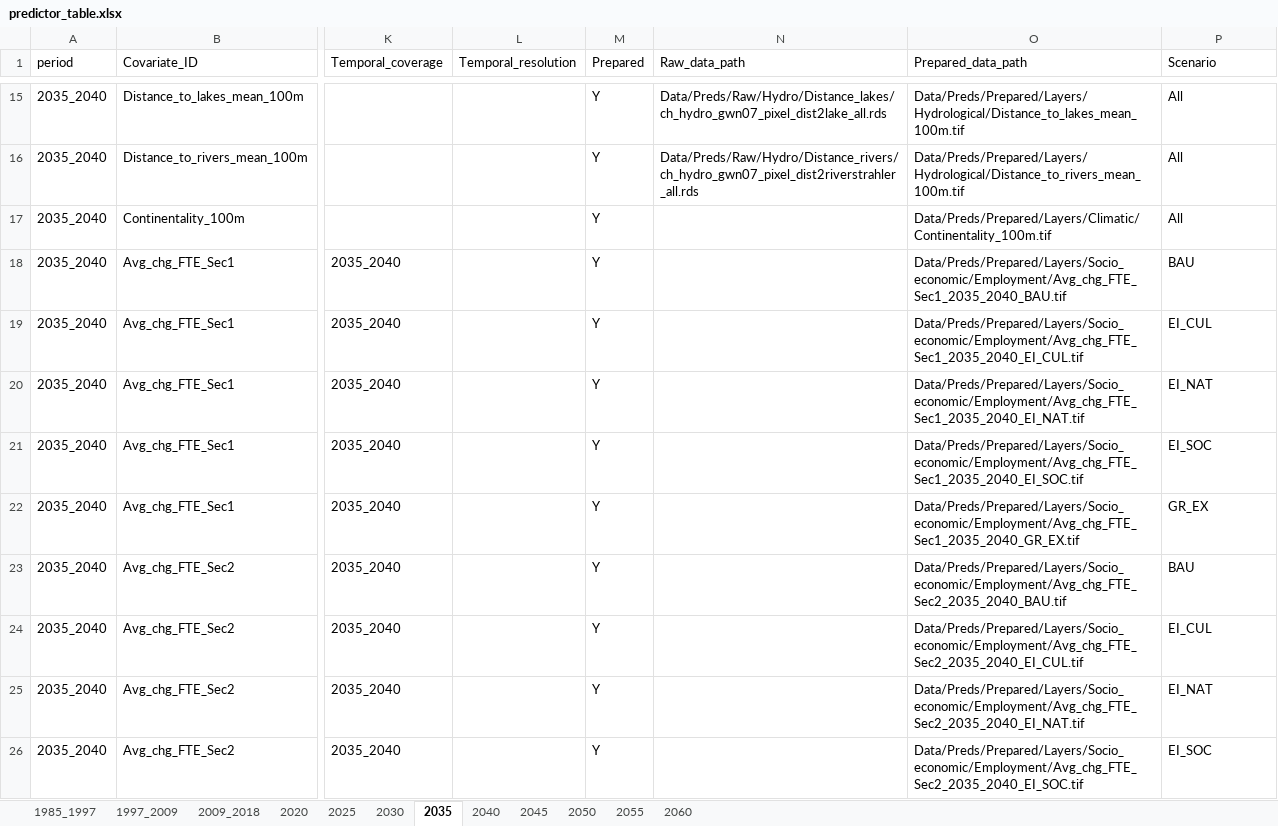
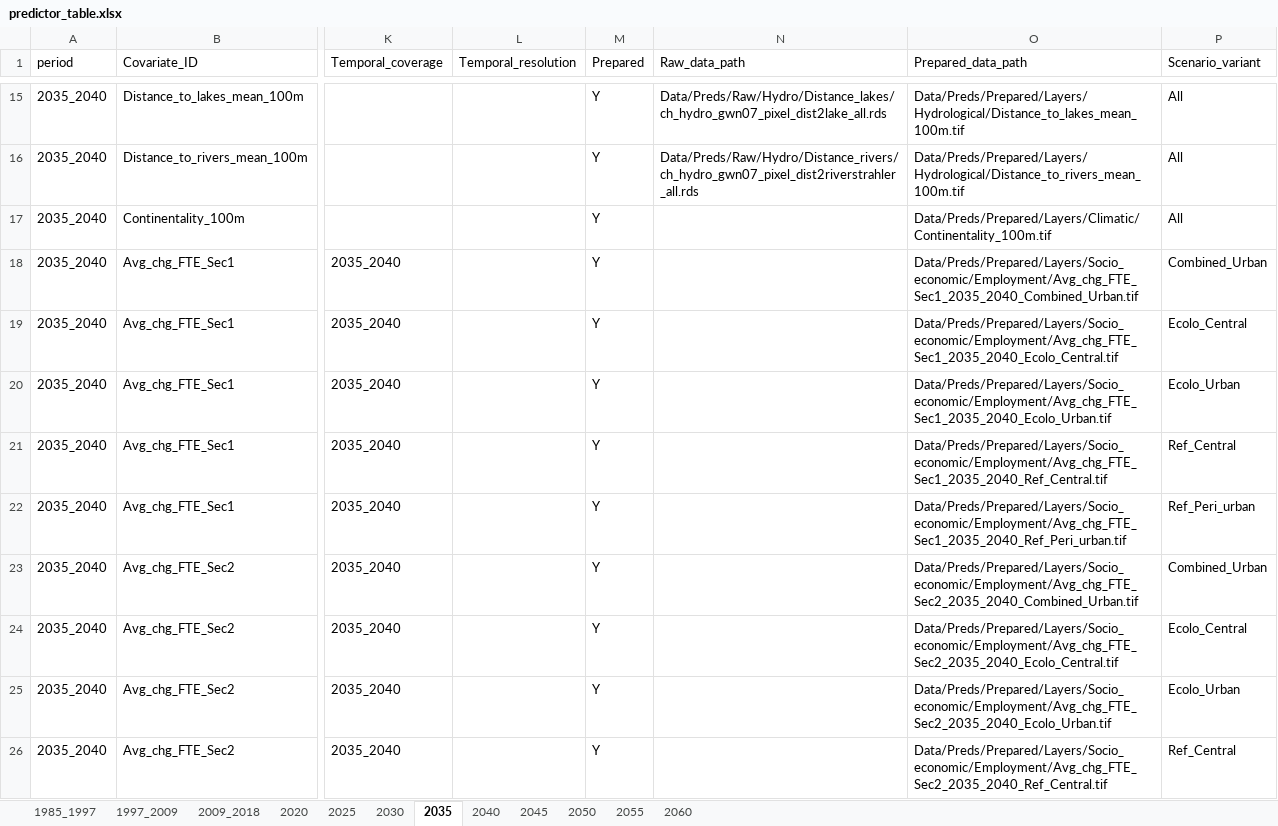
Before and after one commit to ethzplus/evoland-plus-legacy, an Excel workbook: tools/predictor_table.xlsx, sheet 2035, drawn as a sheet; only a part is shown, gaps mark what is left out; values as stored, in another font and other column widths than the file's, no borders; the diff covers the shown part only; the diff names each change by its address in the sheet, - before the commit and + after, or states it on an @@ line.

```diff
--- a/tools/predictor_table.xlsx (sheet 2035)
+++ b/tools/predictor_table.xlsx (sheet 2035)
-P1: Scenario
+P1: Scenario_variant
-O18 (Prepared_data_path): Data/Preds/Prepared/Layers/Socio_economic/Employment/Avg_chg_FTE_Sec1_2035_2040_BAU.tif
+O18 (Prepared_data_path): Data/Preds/Prepared/Layers/Socio_economic/Employment/Avg_chg_FTE_Sec1_2035_2040_Combined_Urban.tif
-P18 (Scenario_variant): BAU
+P18 (Scenario_variant): Combined_Urban
-O19 (Prepared_data_path): Data/Preds/Prepared/Layers/Socio_economic/Employment/Avg_chg_FTE_Sec1_2035_2040_EI_CUL.tif
+O19 (Prepared_data_path): Data/Preds/Prepared/Layers/Socio_economic/Employment/Avg_chg_FTE_Sec1_2035_2040_Ecolo_Central.tif
-P19 (Scenario_variant): EI_CUL
+P19 (Scenario_variant): Ecolo_Central
-O20 (Prepared_data_path): Data/Preds/Prepared/Layers/Socio_economic/Employment/Avg_chg_FTE_Sec1_2035_2040_EI_NAT.tif
+O20 (Prepared_data_path): Data/Preds/Prepared/Layers/Socio_economic/Employment/Avg_chg_FTE_Sec1_2035_2040_Ecolo_Urban.tif
-P20 (Scenario_variant): EI_NAT
+P20 (Scenario_variant): Ecolo_Urban
-O21 (Prepared_data_path): Data/Preds/Prepared/Layers/Socio_economic/Employment/Avg_chg_FTE_Sec1_2035_2040_EI_SOC.tif
+O21 (Prepared_data_path): Data/Preds/Prepared/Layers/Socio_economic/Employment/Avg_chg_FTE_Sec1_2035_2040_Ref_Central.tif
-P21 (Scenario_variant): EI_SOC
+P21 (Scenario_variant): Ref_Central
-O22 (Prepared_data_path): Data/Preds/Prepared/Layers/Socio_economic/Employment/Avg_chg_FTE_Sec1_2035_2040_GR_EX.tif
+O22 (Prepared_data_path): Data/Preds/Prepared/Layers/Socio_economic/Employment/Avg_chg_FTE_Sec1_2035_2040_Ref_Peri_urban.tif
-P22 (Scenario_variant): GR_EX
+P22 (Scenario_variant): Ref_Peri_urban
-O23 (Prepared_data_path): Data/Preds/Prepared/Layers/Socio_economic/Employment/Avg_chg_FTE_Sec2_2035_2040_BAU.tif
+O23 (Prepared_data_path): Data/Preds/Prepared/Layers/Socio_economic/Employment/Avg_chg_FTE_Sec2_2035_2040_Combined_Urban.tif
-P23 (Scenario_variant): BAU
+P23 (Scenario_variant): Combined_Urban
-O24 (Prepared_data_path): Data/Preds/Prepared/Layers/Socio_economic/Employment/Avg_chg_FTE_Sec2_2035_2040_EI_CUL.tif
+O24 (Prepared_data_path): Data/Preds/Prepared/Layers/Socio_economic/Employment/Avg_chg_FTE_Sec2_2035_2040_Ecolo_Central.tif
-P24 (Scenario_variant): EI_CUL
+P24 (Scenario_variant): Ecolo_Central
-O25 (Prepared_data_path): Data/Preds/Prepared/Layers/Socio_economic/Employment/Avg_chg_FTE_Sec2_2035_2040_EI_NAT.tif
+O25 (Prepared_data_path): Data/Preds/Prepared/Layers/Socio_economic/Employment/Avg_chg_FTE_Sec2_2035_2040_Ecolo_Urban.tif
-P25 (Scenario_variant): EI_NAT
+P25 (Scenario_variant): Ecolo_Urban
-O26 (Prepared_data_path): Data/Preds/Prepared/Layers/Socio_economic/Employment/Avg_chg_FTE_Sec2_2035_2040_EI_SOC.tif
+O26 (Prepared_data_path): Data/Preds/Prepared/Layers/Socio_economic/Employment/Avg_chg_FTE_Sec2_2035_2040_Ref_Central.tif
-P26 (Scenario_variant): EI_SOC
+P26 (Scenario_variant): Ref_Central
```
Also changed, not shown: 27 edited cells elsewhere in this sheet, sheet 2025, sheet 2030, sheet 2040, sheet 2045, sheet 2050, sheet 2055, 2 more sheets, tools/lulc_class_aggregation.xlsx, 43 other files.
